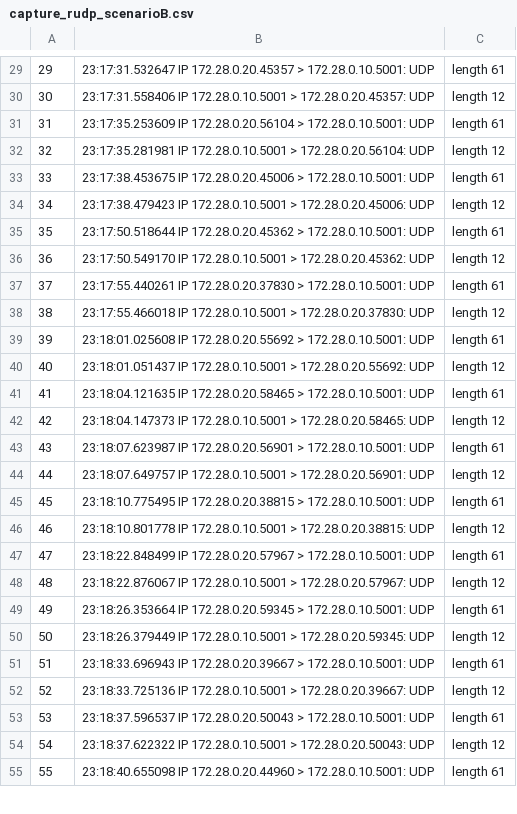
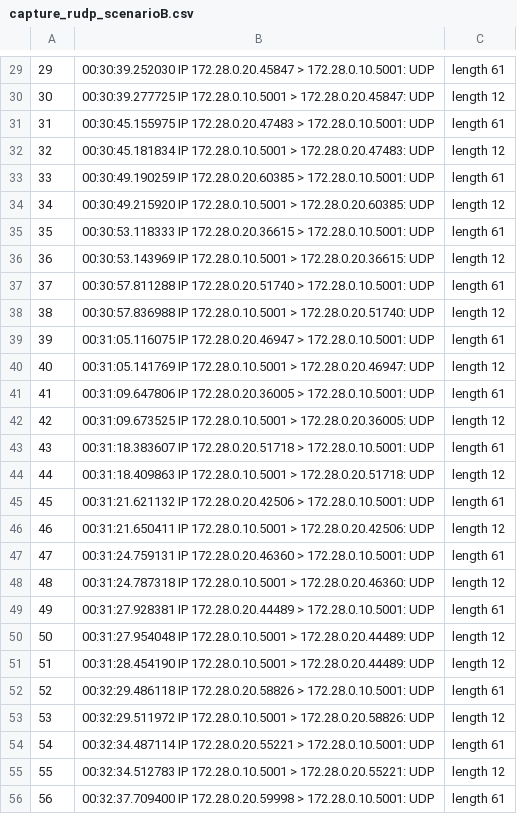
Before and after one commit to Leyazita/redes-ppgcc-projeto01, a CSV file: logs/capture_rudp_scenarioB.csv, drawn as a sheet; only a part is shown, gaps mark what is left out; addresses are those after the commit; the diff covers the shown part only; the diff names each change by its address in the sheet, - before the commit and + after, or states it on an @@ line.

```diff
--- a/logs/capture_rudp_scenarioB.csv
+++ b/logs/capture_rudp_scenarioB.csv
-B29: 23:17:31.532647 IP 172.28.0.20.45357 > 172.28.0.10.5001:…
+B29: 00:30:39.252030 IP 172.28.0.20.45847 > 172.28.0.10.5001:…
-B30: 23:17:31.558406 IP 172.28.0.10.5001 > 172.28.0.20.45357: UDP
+B30: 00:30:39.277725 IP 172.28.0.10.5001 > 172.28.0.20.45847: UDP
-B31: 23:17:35.253609 IP 172.28.0.20.56104 > 172.28.0.10.5001:…
+B31: 00:30:45.155975 IP 172.28.0.20.47483 > 172.28.0.10.5001:…
-B32: 23:17:35.281981 IP 172.28.0.10.5001 > 172.28.0.20.56104: UDP
+B32: 00:30:45.181834 IP 172.28.0.10.5001 > 172.28.0.20.47483: UDP
-B33: 23:17:38.453675 IP 172.28.0.20.45006 > 172.28.0.10.5001:…
+B33: 00:30:49.190259 IP 172.28.0.20.60385 > 172.28.0.10.5001:…
-B34: 23:17:38.479423 IP 172.28.0.10.5001 > 172.28.0.20.45006: UDP
+B34: 00:30:49.215920 IP 172.28.0.10.5001 > 172.28.0.20.60385: UDP
-B35: 23:17:50.518644 IP 172.28.0.20.45362 > 172.28.0.10.5001:…
+B35: 00:30:53.118333 IP 172.28.0.20.36615 > 172.28.0.10.5001:…
-B36: 23:17:50.549170 IP 172.28.0.10.5001 > 172.28.0.20.45362: UDP
+B36: 00:30:53.143969 IP 172.28.0.10.5001 > 172.28.0.20.36615: UDP
-B37: 23:17:55.440261 IP 172.28.0.20.37830 > 172.28.0.10.5001:…
+B37: 00:30:57.811288 IP 172.28.0.20.51740 > 172.28.0.10.5001:…
-B38: 23:17:55.466018 IP 172.28.0.10.5001 > 172.28.0.20.37830: UDP
+B38: 00:30:57.836988 IP 172.28.0.10.5001 > 172.28.0.20.51740: UDP
-B39: 23:18:01.025608 IP 172.28.0.20.55692 > 172.28.0.10.5001:…
+B39: 00:31:05.116075 IP 172.28.0.20.46947 > 172.28.0.10.5001:…
-B40: 23:18:01.051437 IP 172.28.0.10.5001 > 172.28.0.20.55692: UDP
+B40: 00:31:05.141769 IP 172.28.0.10.5001 > 172.28.0.20.46947: UDP
-B41: 23:18:04.121635 IP 172.28.0.20.58465 > 172.28.0.10.5001:…
+B41: 00:31:09.647806 IP 172.28.0.20.36005 > 172.28.0.10.5001:…
-B42: 23:18:04.147373 IP 172.28.0.10.5001 > 172.28.0.20.58465: UDP
+B42: 00:31:09.673525 IP 172.28.0.10.5001 > 172.28.0.20.36005: UDP
-B43: 23:18:07.623987 IP 172.28.0.20.56901 > 172.28.0.10.5001:…
+B43: 00:31:18.383607 IP 172.28.0.20.51718 > 172.28.0.10.5001:…
-B44: 23:18:07.649757 IP 172.28.0.10.5001 > 172.28.0.20.56901: UDP
+B44: 00:31:18.409863 IP 172.28.0.10.5001 > 172.28.0.20.51718: UDP
-B45: 23:18:10.775495 IP 172.28.0.20.38815 > 172.28.0.10.5001:…
+B45: 00:31:21.621132 IP 172.28.0.20.42506 > 172.28.0.10.5001:…
-B46: 23:18:10.801778 IP 172.28.0.10.5001 > 172.28.0.20.38815: UDP
+B46: 00:31:21.650411 IP 172.28.0.10.5001 > 172.28.0.20.42506: UDP
-B47: 23:18:22.848499 IP 172.28.0.20.57967 > 172.28.0.10.5001:…
+B47: 00:31:24.759131 IP 172.28.0.20.46360 > 172.28.0.10.5001:…
-B48: 23:18:22.876067 IP 172.28.0.10.5001 > 172.28.0.20.57967: UDP
+B48: 00:31:24.787318 IP 172.28.0.10.5001 > 172.28.0.20.46360: UDP
-B49: 23:18:26.353664 IP 172.28.0.20.59345 > 172.28.0.10.5001:…
+B49: 00:31:27.928381 IP 172.28.0.20.44489 > 172.28.0.10.5001:…
-B50: 23:18:26.379449 IP 172.28.0.10.5001 > 172.28.0.20.59345: UDP
+B50: 00:31:27.954048 IP 172.28.0.10.5001 > 172.28.0.20.44489: UDP
+row 51: 51 | 00:31:28.454190 IP 172.28.0.10.5001 > 172.28.0.20.44489: UDP | length 12
@@ column A renumbered from row 52 down @@
-B52: 23:18:33.696943 IP 172.28.0.20.39667 > 172.28.0.10.5001:…
+B52: 00:32:29.486118 IP 172.28.0.20.58826 > 172.28.0.10.5001:…
-B53: 23:18:33.725136 IP 172.28.0.10.5001 > 172.28.0.20.39667: UDP
+B53: 00:32:29.511972 IP 172.28.0.10.5001 > 172.28.0.20.58826: UDP
-B54: 23:18:37.596537 IP 172.28.0.20.50043 > 172.28.0.10.5001:…
+B54: 00:32:34.487114 IP 172.28.0.20.55221 > 172.28.0.10.5001:…
-B55: 23:18:37.622322 IP 172.28.0.10.5001 > 172.28.0.20.50043: UDP
+B55: 00:32:34.512783 IP 172.28.0.10.5001 > 172.28.0.20.55221: UDP
-B56: 23:18:40.655098 IP 172.28.0.20.44960 > 172.28.0.10.5001:…
+B56: 00:32:37.709400 IP 172.28.0.20.59998 > 172.28.0.10.5001:…
```
Also changed, not shown: 33 edited cells elsewhere in this file, logs/capture_rudp_scenarioC.csv, 13 other files.
